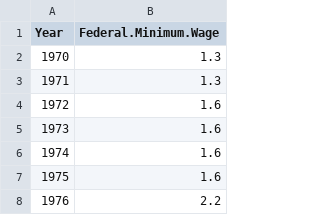
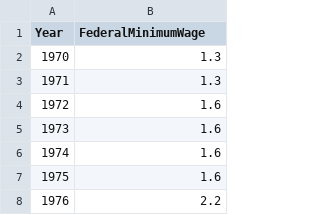
Before and after one commit to AliceSartori/Minimum_Wage_Full_Stack_App, a CSV file: Data/FedMinWageByYear.csv, drawn as a sheet; only a part is shown.

```diff
--- a/Data/FedMinWageByYear.csv
+++ b/Data/FedMinWageByYear.csv
@@ -1,2 +1,2 @@
-Year,Federal.Minimum.Wage
+Year,FederalMinimumWage
 1970,1.3
```
Also changed, not shown: 4 other files.
